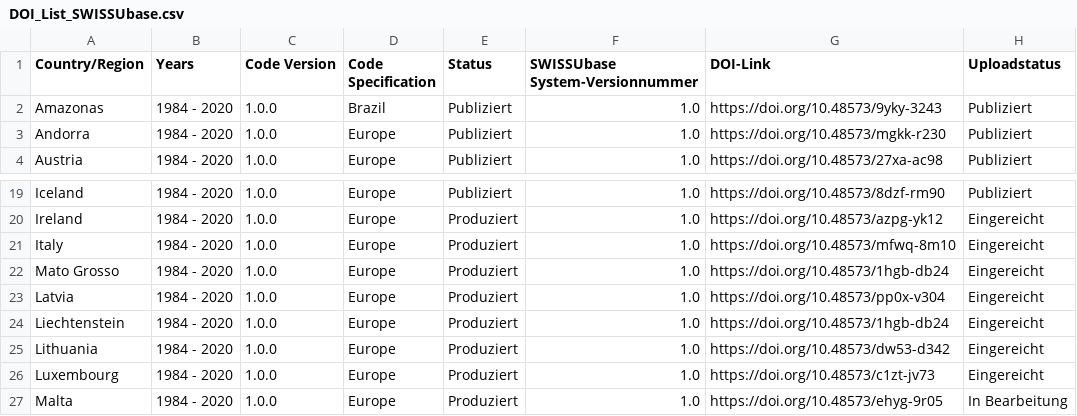
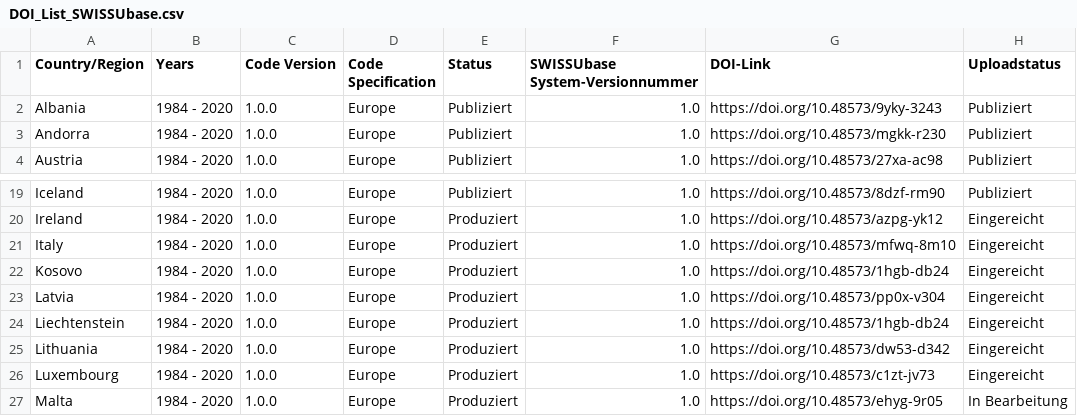
Before and after one commit to plehnert/surfacegroups, a CSV file: DOI_List_SWISSUbase.csv, drawn as a sheet; only a part is shown, gaps mark what is left out.

Commit message:
Update DOI_List_SWISSUbase.csv

```diff
--- a/DOI_List_SWISSUbase.csv
+++ b/DOI_List_SWISSUbase.csv
@@ -1,3 +1,3 @@
 Country/Region,Years,Code Version,Code Specification,Status,SWISSUbase System-Versionnummer,DOI-Link,Uploadstatus
-Amazonas,1984 - 2020,1.0.0,Brazil,Publiziert,1.0,https://doi.org/10.48573/9yky-3243,Publiziert
+Albania,1984 - 2020,1.0.0,Europe,Publiziert,1.0,https://doi.org/10.48573/9yky-3243,Publiziert
 Andorra,1984 - 2020,1.0.0,Europe,Publiziert,1.0,https://doi.org/10.48573/mgkk-r230,Publiziert
@@ -21,3 +21,3 @@ Ireland,1984 - 2020,1.0.0,Europe,Produziert,1.0,https://doi.org/10.48573/azpg-yk
 Italy,1984 - 2020,1.0.0,Europe,Produziert,1.0,https://doi.org/10.48573/mfwq-8m10,Eingereicht
-Mato Grosso,1984 - 2020,1.0.0,Europe,Produziert,1.0,https://doi.org/10.48573/1hgb-db24,Eingereicht
+Kosovo,1984 - 2020,1.0.0,Europe,Produziert,1.0,https://doi.org/10.48573/1hgb-db24,Eingereicht
 Latvia,1984 - 2020,1.0.0,Europe,Produziert,1.0,https://doi.org/10.48573/pp0x-v304,Eingereicht
```
